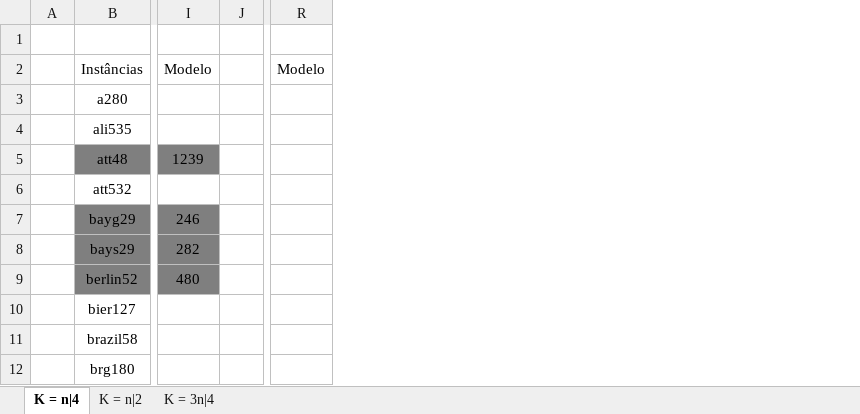
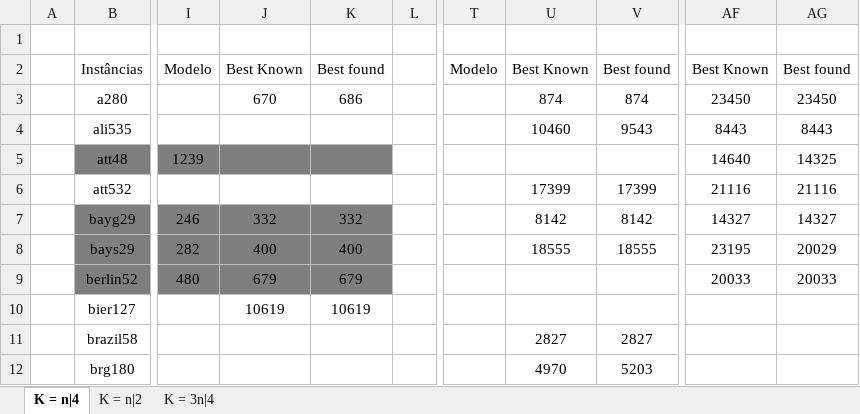
Before and after one commit to PauloDezingrini/Iniciacao-Cientifica, an Excel workbook: Comparaçoes/Heurísticas.xlsx, sheet K = n|4, drawn as a sheet; only a part is shown, gaps mark what is left out; values as stored, in another font and other column widths than the file's, no borders; the diff names each change by its address in the sheet, - before the commit and + after, or states it on an @@ line.

```diff
--- a/Comparaçoes/Heurísticas.xlsx (sheet K = n|4)
+++ b/Comparaçoes/Heurísticas.xlsx (sheet K = n|4)
+column J, rows 2-10: Best Known | 670 |  |  |  | 332 | 400 | 679 | 10619
+column K, rows 2-10: Best found | 686 |  |  |  | 332 | 400 | 679 | 10619
+column U, rows 2-12: Best Known | 874 | 10460 |  | 17399 | 8142 | 18555 |  |  | 2827 | 4970
+column V, rows 2-12: Best found | 874 | 9543 |  | 17399 | 8142 | 18555 |  |  | 2827 | 5203
+column AF, rows 2-9: Best Known | 23450 | 8443 | 14640 | 21116 | 14327 | 23195 | 20033
+column AG, rows 2-9: Best found | 23450 | 8443 | 14325 | 21116 | 14327 | 20029 | 20033
```
Also changed, not shown: sheet K = n|2, sheet K = 3n|4.
